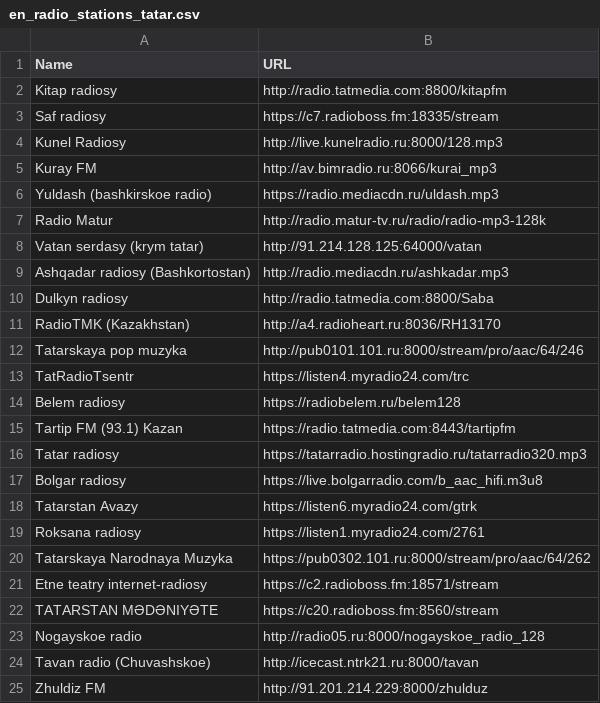
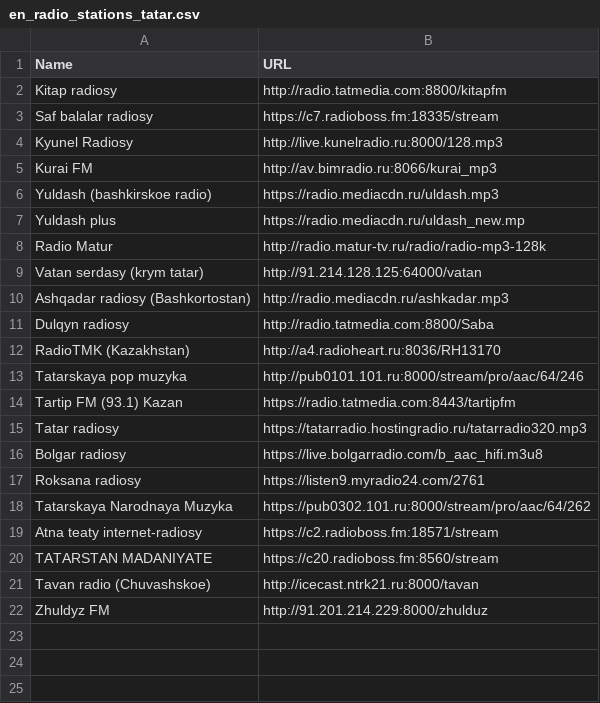
Before and after one commit to kaefik/AtRadio, a CSV file: app/src/main/res/raw/en_radio_stations_tatar.csv, drawn as a sheet.

```diff
--- a/app/src/main/res/raw/en_radio_stations_tatar.csv
+++ b/app/src/main/res/raw/en_radio_stations_tatar.csv
@@ -2,6 +2,7 @@ Name;URL
 Kitap radiosy;http://radio.tatmedia.com:8800/kitapfm
-Saf radiosy;https://c7.radioboss.fm:18335/stream
-Kunel Radiosy;http://live.kunelradio.ru:8000/128.mp3
-Kuray FM;http://av.bimradio.ru:8066/kurai_mp3
+Saf balalar radiosy;https://c7.radioboss.fm:18335/stream
+Kyunel Radiosy;http://live.kunelradio.ru:8000/128.mp3
+Kurai FM;http://av.bimradio.ru:8066/kurai_mp3
 Yuldash (bashkirskoe radio);https://radio.mediacdn.ru/uldash.mp3
+Yuldash plus;https://radio.mediacdn.ru/uldash_new.mp
 Radio Matur;http://radio.matur-tv.ru/radio/radio-mp3-128k
@@ -9,7 +10,5 @@ Vatan serdasy (krym tatar);http://91.214.128.125:64000/vatan
 Ashqadar radiosy (Bashkortostan);http://radio.mediacdn.ru/ashkadar.mp3
-Dulkyn radiosy;http://radio.tatmedia.com:8800/Saba
+Dulqyn radiosy;http://radio.tatmedia.com:8800/Saba
 RadioTMK (Kazakhstan);http://a4.radioheart.ru:8036/RH13170
 Tatarskaya pop muzyka;http://pub0101.101.ru:8000/stream/pro/aac/64/246
-TatRadioTsentr;https://listen4.myradio24.com/trc
-Belem radiosy;https://radiobelem.ru/belem128
 Tartip FM (93.1) Kazan;https://radio.tatmedia.com:8443/tartipfm
@@ -17,9 +16,7 @@ Tatar radiosy;https://tatarradio.hostingradio.ru/tatarradio320.mp3
 Bolgar radiosy;https://live.bolgarradio.com/b_aac_hifi.m3u8
-Tatarstan Avazy;https://listen6.myradio24.com/gtrk
-Roksana radiosy;https://listen1.myradio24.com/2761
+Roksana radiosy;https://listen9.myradio24.com/2761
 Tatarskaya Narodnaya Muzyka;https://pub0302.101.ru:8000/stream/pro/aac/64/262
-Etne teatry internet-radiosy;https://c2.radioboss.fm:18571/stream
-TATARSTAN MӘDӘNIYӘTE;https://c20.radioboss.fm:8560/stream
-Nogayskoe radio;http://radio05.ru:8000/nogayskoe_radio_128
+Atna teaty internet-radiosy;https://c2.radioboss.fm:18571/stream
+TATARSTAN MADANIYATE;https://c20.radioboss.fm:8560/stream
 Tavan radio (Chuvashskoe);http://icecast.ntrk21.ru:8000/tavan
-Zhuldiz FM;http://91.201.214.229:8000/zhulduz
+Zhuldyz FM;http://91.201.214.229:8000/zhulduz
```
Also changed, not shown: app/src/main/res/raw/ru_radio_stations_tatar.csv, 1 other file.
